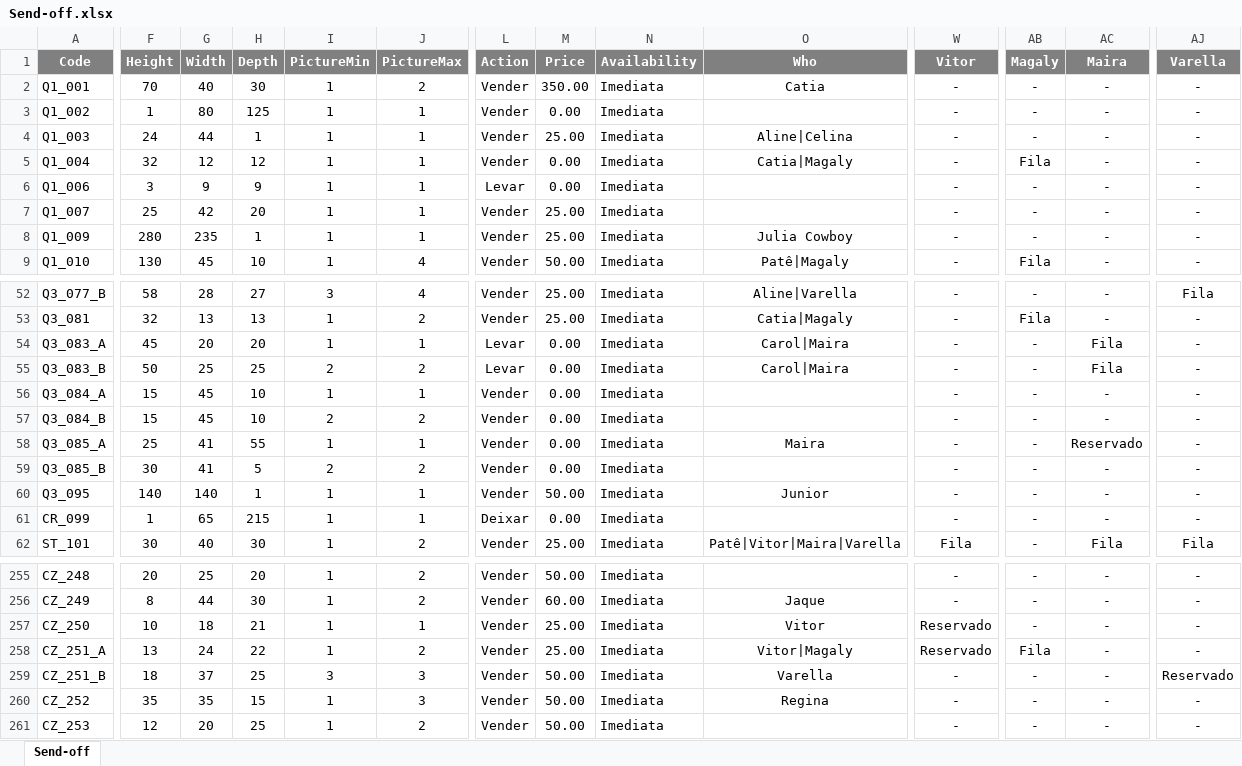
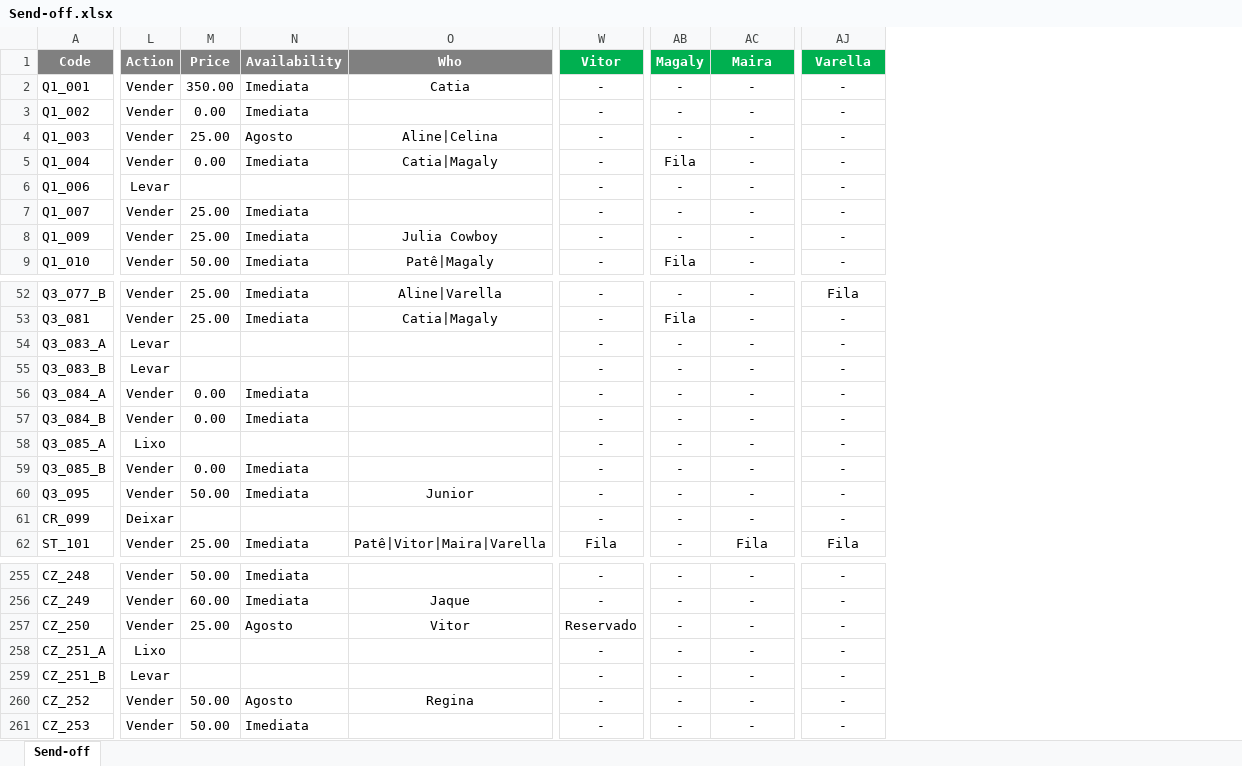
Before and after one commit to luis-gerbelli/send-off, an Excel workbook: src/Send-off.xlsx, sheet Send-off, drawn as a sheet; only a part is shown, gaps mark what is left out; values as stored, in another font and other column widths than the file's, no borders; conditional formats not drawn; the diff covers the shown part only; the diff names each change by its address in the sheet, - before the commit and + after, or states it on an @@ line.

```diff
--- a/src/Send-off.xlsx (sheet Send-off)
+++ b/src/Send-off.xlsx (sheet Send-off)
@@ column F (Height) hidden, rows 2-9: 70 | 1 | 24 | 32 | 3 | 25 | 280 | 130; rows 52-62: 58 | 32 | 45 | 50 | 15 | 15 | 25 | 30 | 140 | 1 | 30; rows 255-261: 20 | 8 | 10 | 13 | 18 | 35 | 12 @@
@@ column G (Width) hidden, rows 2-9: 40 | 80 | 44 | 12 | 9 | 42 | 235 | 45; rows 52-62: 28 | 13 | 20 | 25 | 45 | 45 | 41 | 41 | 140 | 65 | 40; rows 255-261: 25 | 44 | 18 | 24 | 37 | 35 | 20 @@
@@ column H (Depth) hidden, rows 2-9: 30 | 125 | 1 | 12 | 9 | 20 | 1 | 10; rows 52-62: 27 | 13 | 20 | 25 | 10 | 10 | 55 | 5 | 1 | 215 | 30; rows 255-261: 20 | 30 | 21 | 22 | 25 | 15 | 25 @@
@@ column I (PictureMin) hidden, rows 2-9: all 1; rows 52-62: 3 | 1 | 1 | 2 | 1 | 2 | 1 | 2 | 1 | 1 | 1; rows 255-261: 1 | 1 | 1 | 1 | 3 | 1 | 1 @@
@@ column J (PictureMax) hidden, rows 2-9: 2 | 1 | 1 | 1 | 1 | 1 | 1 | 4; rows 52-62: 4 | 2 | 1 | 2 | 1 | 2 | 1 | 2 | 1 | 1 | 2; rows 255-261: 2 | 2 | 1 | 2 | 3 | 3 | 2 @@
-W1 fill: #808080
+W1 fill: #00B050
-AB1:AJ1 fill: #808080
+AB1:AJ1 fill: #00B050
-N4 (Availability): Imediata
+N4 (Availability): Agosto
-M6 (Price): 0.00
+M6 (Price): (empty)
-N6 (Availability): Imediata
+N6 (Availability): (empty)
-M54:M55 (Price): 0.00
+M54:M55 (Price): (empty)
-N54:N55 (Availability): Imediata
+N54:N55 (Availability): (empty)
-O54:O55 (Who): Carol|Maira
+O54:O55 (Who): (empty)
-AC54:AC55 (Maira): Fila
+AC54:AC55 (Maira): -
-L58 (Action): Vender
+L58 (Action): Lixo
-M58 (Price): 0.00
+M58 (Price): (empty)
-N58 (Availability): Imediata
+N58 (Availability): (empty)
-O58 (Who): Maira
+O58 (Who): (empty)
-AC58 (Maira): Reservado
+AC58 (Maira): -
-M61 (Price): 0.00
+M61 (Price): (empty)
-N61 (Availability): Imediata
+N61 (Availability): (empty)
-N257 (Availability): Imediata
+N257 (Availability): Agosto
-L258 (Action): Vender
+L258 (Action): Lixo
-M258 (Price): 25.00
+M258 (Price): (empty)
-N258:N259 (Availability): Imediata
+N258:N259 (Availability): (empty)
-O258 (Who): Vitor|Magaly
+O258 (Who): (empty)
-W258 (Vitor): Reservado
+W258 (Vitor): -
-AB258 (Magaly): Fila
+AB258 (Magaly): -
-L259 (Action): Vender
+L259 (Action): Levar
-M259 (Price): 50.00
+M259 (Price): (empty)
-O259 (Who): Varella
+O259 (Who): (empty)
-AJ259 (Varella): Reservado
+AJ259 (Varella): -
-N260 (Availability): Imediata
+N260 (Availability): Agosto
```
Also changed, not shown: 146 edited cells and cell formats elsewhere in this sheet, 2 other files.
